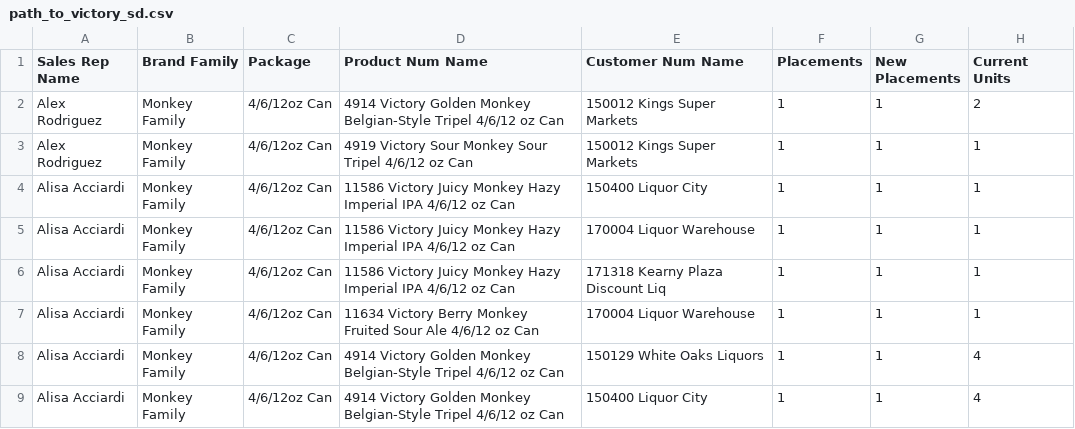
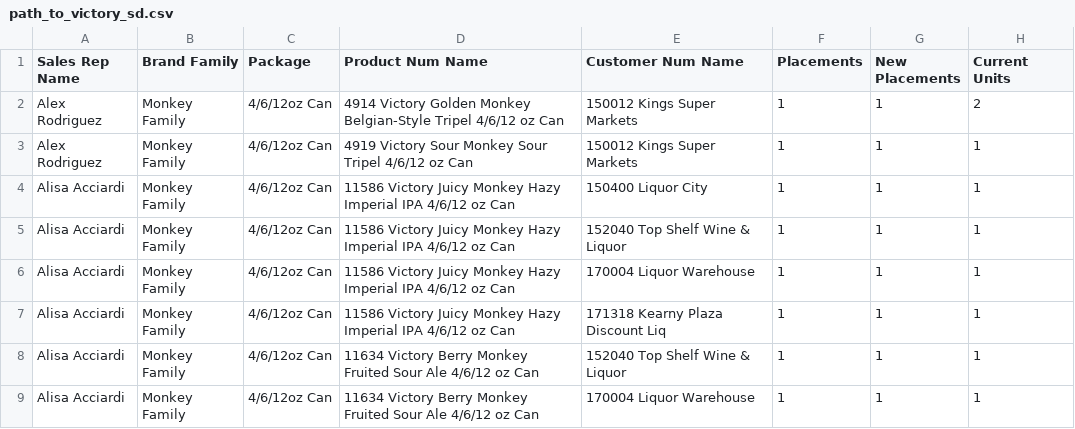
Before and after one commit to gavinsharkey5/Kohler-Dist-Master-Dashboard, a CSV file: incentive-tracking/data/path_to_victory_sd.csv, drawn as a sheet; only a part is shown; the shorter side is filled out with more unchanged rows; the diff covers the shown part only.

```diff
--- a/incentive-tracking/data/path_to_victory_sd.csv
+++ b/incentive-tracking/data/path_to_victory_sd.csv
@@ -4,4 +4,6 @@ Alex Rodriguez,Monkey Family,4/6/12oz Can,4919 Victory Sour Monkey Sour Tripel 4
 Alisa Acciardi,Monkey Family,4/6/12oz Can,11586 Victory Juicy Monkey Hazy Imperial IPA 4/6/12 oz Can,150400 Liquor City,1,1,1
+Alisa Acciardi,Monkey Family,4/6/12oz Can,11586 Victory Juicy Monkey Hazy Imperial IPA 4/6/12 oz Can,152040 Top Shelf Wine & Liquor,1,1,1
 Alisa Acciardi,Monkey Family,4/6/12oz Can,11586 Victory Juicy Monkey Hazy Imperial IPA 4/6/12 oz Can,170004 Liquor Warehouse,1,1,1
 Alisa Acciardi,Monkey Family,4/6/12oz Can,11586 Victory Juicy Monkey Hazy Imperial IPA 4/6/12 oz Can,171318 Kearny Plaza Discount Liq,1,1,1
+Alisa Acciardi,Monkey Family,4/6/12oz Can,11634 Victory Berry Monkey Fruited Sour Ale 4/6/12 oz Can,152040 Top Shelf Wine & Liquor,1,1,1
 Alisa Acciardi,Monkey Family,4/6/12oz Can,11634 Victory Berry Monkey Fruited Sour Ale 4/6/12 oz Can,170004 Liquor Warehouse,1,1,1
```
Also changed, not shown: 3 added rows and 13 edited cells elsewhere in this file, incentive-tracking/data/fall_seasonal_sd.csv, incentive-tracking/data/yuengling_retention_fall_draft_on.csv, 7 other files.
